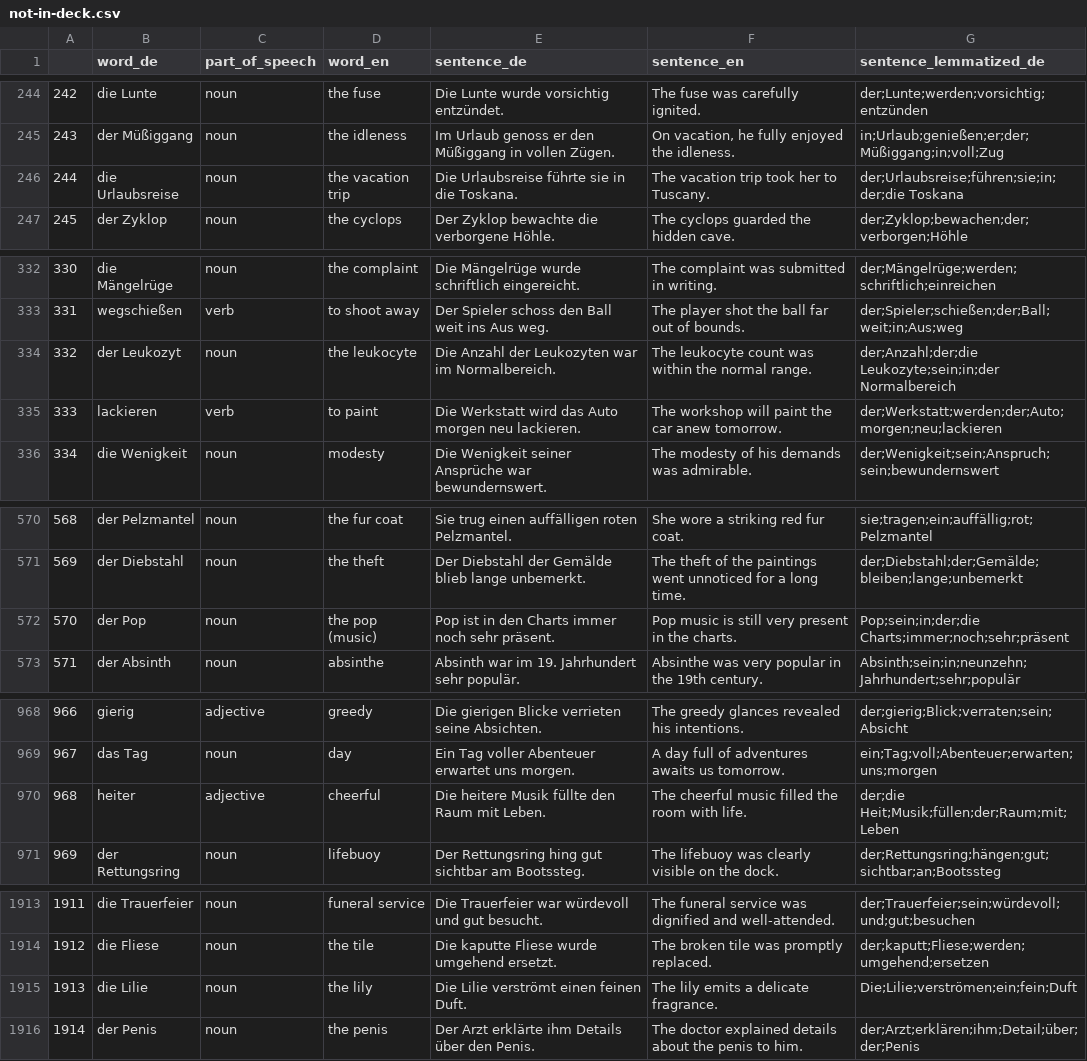
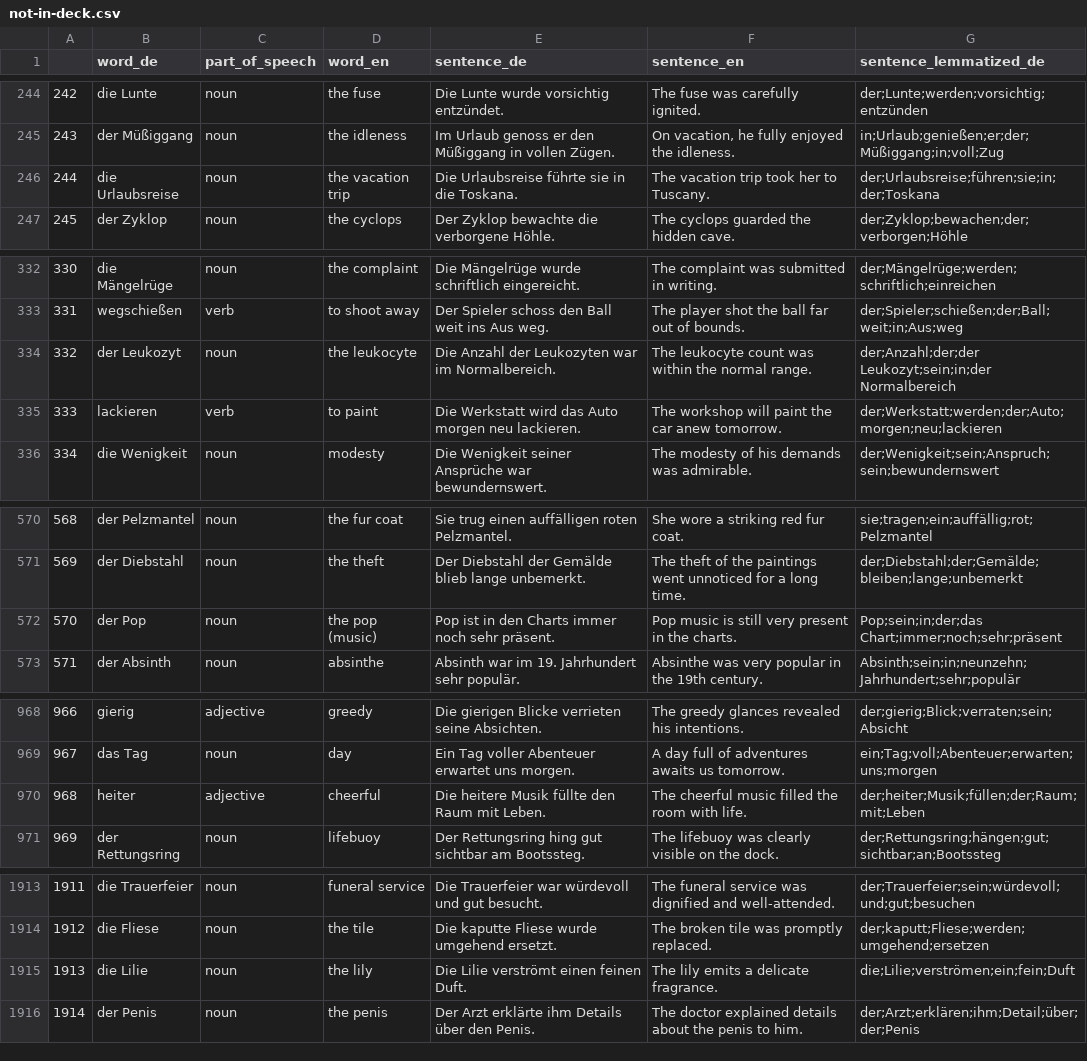
Before and after one commit to deemp/anki-decks, a CSV file: custom/de/data/not-in-deck.csv, drawn as a sheet; only a part is shown, gaps mark what is left out; the diff covers the shown part only.

Commit message:
fix(custom-de): more lemmas

```diff
--- a/custom/de/data/not-in-deck.csv
+++ b/custom/de/data/not-in-deck.csv
@@ -245,3 +245,3 @@
 243|der Müßiggang|noun|the idleness|Im Urlaub genoss er den Müßiggang in vollen Zügen.|On vacation, he fully enjoyed the idleness.|in;Urlaub;genießen;er;der;Müßiggang;in;voll;Zug
-244|die Urlaubsreise|noun|the vacation trip|Die Urlaubsreise führte sie in die Toskana.|The vacation trip took her to Tuscany.|der;Urlaubsreise;führen;sie;in;der;die Toskana
+244|die Urlaubsreise|noun|the vacation trip|Die Urlaubsreise führte sie in die Toskana.|The vacation trip took her to Tuscany.|der;Urlaubsreise;führen;sie;in;der;Toskana
 245|der Zyklop|noun|the cyclops|Der Zyklop bewachte die verborgene Höhle.|The cyclops guarded the hidden cave.|der;Zyklop;bewachen;der;verborgen;Höhle
@@ -333,3 +333,3 @@
 331|wegschießen|verb|to shoot away|Der Spieler schoss den Ball weit ins Aus weg.|The player shot the ball far out of bounds.|der;Spieler;schießen;der;Ball;weit;in;Aus;weg
-332|der Leukozyt|noun|the leukocyte|Die Anzahl der Leukozyten war im Normalbereich.|The leukocyte count was within the normal range.|der;Anzahl;der;die Leukozyte;sein;in;der Normalbereich
+332|der Leukozyt|noun|the leukocyte|Die Anzahl der Leukozyten war im Normalbereich.|The leukocyte count was within the normal range.|der;Anzahl;der;der Leukozyt;sein;in;der Normalbereich
 333|lackieren|verb|to paint|Die Werkstatt wird das Auto morgen neu lackieren.|The workshop will paint the car anew tomorrow.|der;Werkstatt;werden;der;Auto;morgen;neu;lackieren
@@ -571,3 +571,3 @@
 569|der Diebstahl|noun|the theft|Der Diebstahl der Gemälde blieb lange unbemerkt.|The theft of the paintings went unnoticed for a long time.|der;Diebstahl;der;Gemälde;bleiben;lange;unbemerkt
-570|der Pop|noun|the pop (music)|Pop ist in den Charts immer noch sehr präsent.|Pop music is still very present in the charts.|Pop;sein;in;der;die Charts;immer;noch;sehr;präsent
+570|der Pop|noun|the pop (music)|Pop ist in den Charts immer noch sehr präsent.|Pop music is still very present in the charts.|Pop;sein;in;der;das Chart;immer;noch;sehr;präsent
 571|der Absinth|noun|absinthe|Absinth war im 19. Jahrhundert sehr populär.|Absinthe was very popular in the 19th century.|Absinth;sein;in;neunzehn;Jahrhundert;sehr;populär
@@ -969,3 +969,3 @@
 967|das Tag|noun|day|Ein Tag voller Abenteuer erwartet uns morgen.|A day full of adventures awaits us tomorrow.|ein;Tag;voll;Abenteuer;erwarten;uns;morgen
-968|heiter|adjective|cheerful|Die heitere Musik füllte den Raum mit Leben.|The cheerful music filled the room with life.|der;die Heit;Musik;füllen;der;Raum;mit;Leben
+968|heiter|adjective|cheerful|Die heitere Musik füllte den Raum mit Leben.|The cheerful music filled the room with life.|der;heiter;Musik;füllen;der;Raum;mit;Leben
 969|der Rettungsring|noun|lifebuoy|Der Rettungsring hing gut sichtbar am Bootssteg.|The lifebuoy was clearly visible on the dock.|der;Rettungsring;hängen;gut;sichtbar;an;Bootssteg
@@ -1914,3 +1914,3 @@
 1912|die Fliese|noun|the tile|Die kaputte Fliese wurde umgehend ersetzt.|The broken tile was promptly replaced.|der;kaputt;Fliese;werden;umgehend;ersetzen
-1913|die Lilie|noun|the lily|Die Lilie verströmt einen feinen Duft.|The lily emits a delicate fragrance.|Die;Lilie;verströmen;ein;fein;Duft
+1913|die Lilie|noun|the lily|Die Lilie verströmt einen feinen Duft.|The lily emits a delicate fragrance.|die;Lilie;verströmen;ein;fein;Duft
 1914|der Penis|noun|the penis|Der Arzt erklärte ihm Details über den Penis.|The doctor explained details about the penis to him.|der;Arzt;erklären;ihm;Detail;über;der;Penis
```
Also changed, not shown: 7 edited cells elsewhere in this file.
